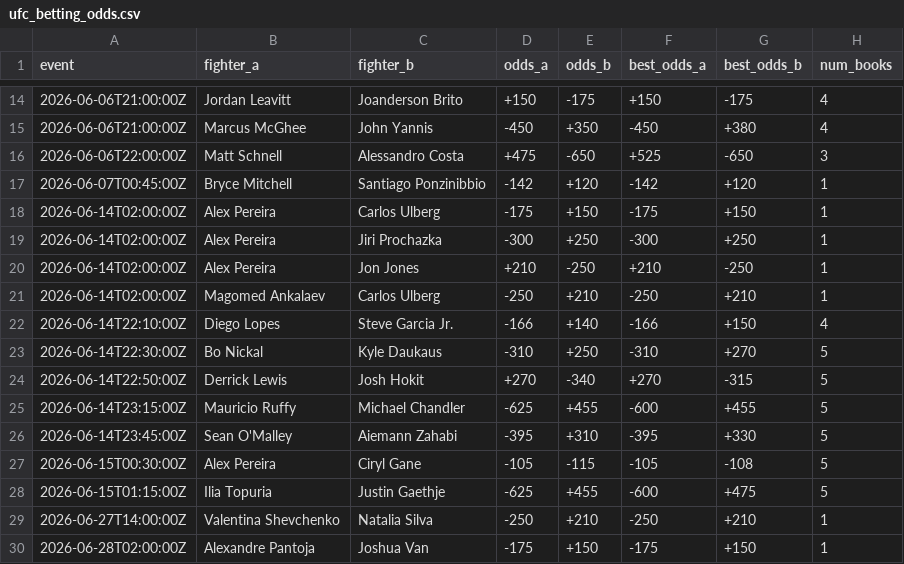
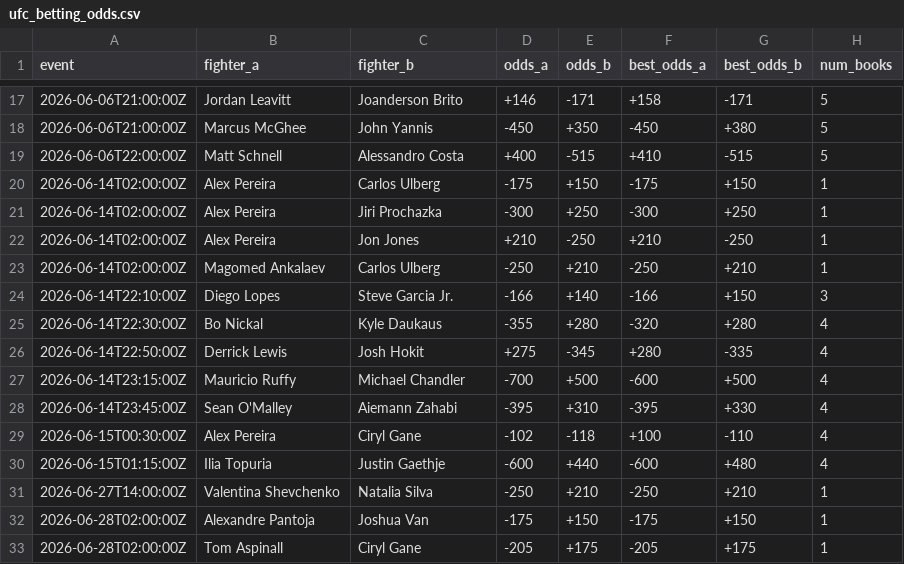
Before and after one commit to sockybobocky/ufc-data, a CSV file: ufc_betting_odds.csv, drawn as a sheet; only a part is shown, gaps mark what is left out; the shorter side is filled out with more unchanged rows; the diff covers the shown part only.

```diff
--- a/ufc_betting_odds.csv
+++ b/ufc_betting_odds.csv
@@ -14,5 +17,4 @@ event,fighter_a,fighter_b,odds_a,odds_b,best_odds_a,best_odds_b,num_books
-2026-06-06T21:00:00Z,Jordan Leavitt,Joanderson Brito,+150,-175,+150,-175,4
-2026-06-06T21:00:00Z,Marcus McGhee,John Yannis,-450,+350,-450,+380,4
-2026-06-06T22:00:00Z,Matt Schnell,Alessandro Costa,+475,-650,+525,-650,3
-2026-06-07T00:45:00Z,Bryce Mitchell,Santiago Ponzinibbio,-142,+120,-142,+120,1
+2026-06-06T21:00:00Z,Jordan Leavitt,Joanderson Brito,+146,-171,+158,-171,5
+2026-06-06T21:00:00Z,Marcus McGhee,John Yannis,-450,+350,-450,+380,5
+2026-06-06T22:00:00Z,Matt Schnell,Alessandro Costa,+400,-515,+410,-515,5
 2026-06-14T02:00:00Z,Alex Pereira,Carlos Ulberg,-175,+150,-175,+150,1
@@ -21,9 +23,9 @@ event,fighter_a,fighter_b,odds_a,odds_b,best_odds_a,best_odds_b,num_books
 2026-06-14T02:00:00Z,Magomed Ankalaev,Carlos Ulberg,-250,+210,-250,+210,1
-2026-06-14T22:10:00Z,Diego Lopes,Steve Garcia Jr.,-166,+140,-166,+150,4
-2026-06-14T22:30:00Z,Bo Nickal,Kyle Daukaus,-310,+250,-310,+270,5
-2026-06-14T22:50:00Z,Derrick Lewis,Josh Hokit,+270,-340,+270,-315,5
-2026-06-14T23:15:00Z,Mauricio Ruffy,Michael Chandler,-625,+455,-600,+455,5
-2026-06-14T23:45:00Z,Sean O'Malley,Aiemann Zahabi,-395,+310,-395,+330,5
-2026-06-15T00:30:00Z,Alex Pereira,Ciryl Gane,-105,-115,-105,-108,5
-2026-06-15T01:15:00Z,Ilia Topuria,Justin Gaethje,-625,+455,-600,+475,5
+2026-06-14T22:10:00Z,Diego Lopes,Steve Garcia Jr.,-166,+140,-166,+150,3
+2026-06-14T22:30:00Z,Bo Nickal,Kyle Daukaus,-355,+280,-320,+280,4
+2026-06-14T22:50:00Z,Derrick Lewis,Josh Hokit,+275,-345,+280,-335,4
+2026-06-14T23:15:00Z,Mauricio Ruffy,Michael Chandler,-700,+500,-600,+500,4
+2026-06-14T23:45:00Z,Sean O'Malley,Aiemann Zahabi,-395,+310,-395,+330,4
+2026-06-15T00:30:00Z,Alex Pereira,Ciryl Gane,-102,-118,+100,-110,4
+2026-06-15T01:15:00Z,Ilia Topuria,Justin Gaethje,-600,+440,-600,+480,4
 2026-06-27T14:00:00Z,Valentina Shevchenko,Natalia Silva,-250,+210,-250,+210,1
```
Also changed, not shown: 8 added rows, 4 removed rows and 39 edited cells elsewhere in this file, 1 other file.
